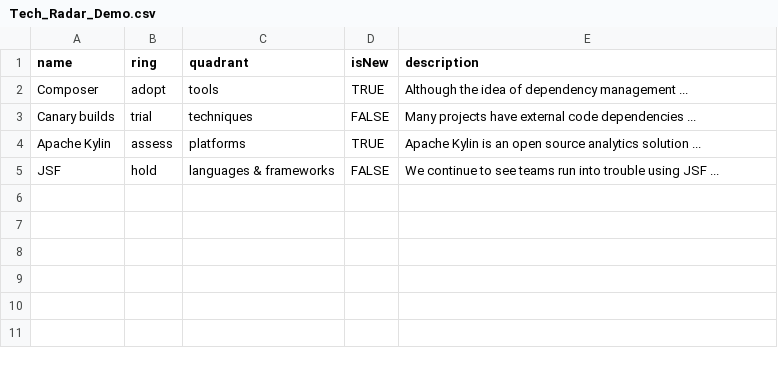
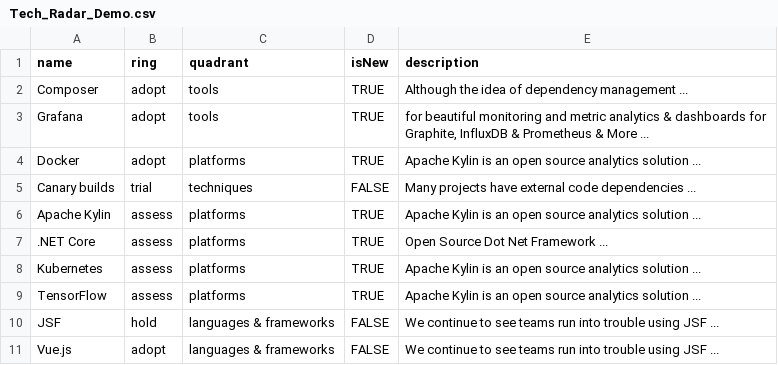
Before and after one commit to yangdutw/filehosting, a CSV file: Tech_Radar_Demo.csv, drawn as a sheet; the diff names each change by its address in the sheet, - before the commit and + after, or states it on an @@ line.

Commit message:
Update Tech_Radar_Demo.csv
Append new rows for Docker/Kubernetes

```diff
--- a/Tech_Radar_Demo.csv
+++ b/Tech_Radar_Demo.csv
+row 3: Grafana | adopt | tools | TRUE | for beautiful monitoring and metric analytics & dashboards for Graphite, InfluxDB & Prometheus & More ...
+row 4: Docker | adopt | platforms | TRUE | Apache Kylin is an open source analytics solution ...
+row 7: .NET Core | assess | platforms | TRUE | Open Source Dot Net Framework ...
+row 8: Kubernetes | assess | platforms | TRUE | Apache Kylin is an open source analytics solution ...
+row 9: TensorFlow | assess | platforms | TRUE | Apache Kylin is an open source analytics solution ...
+row 11: Vue.js | adopt | languages & frameworks | FALSE | We continue to see teams run into trouble using JSF ...
```
